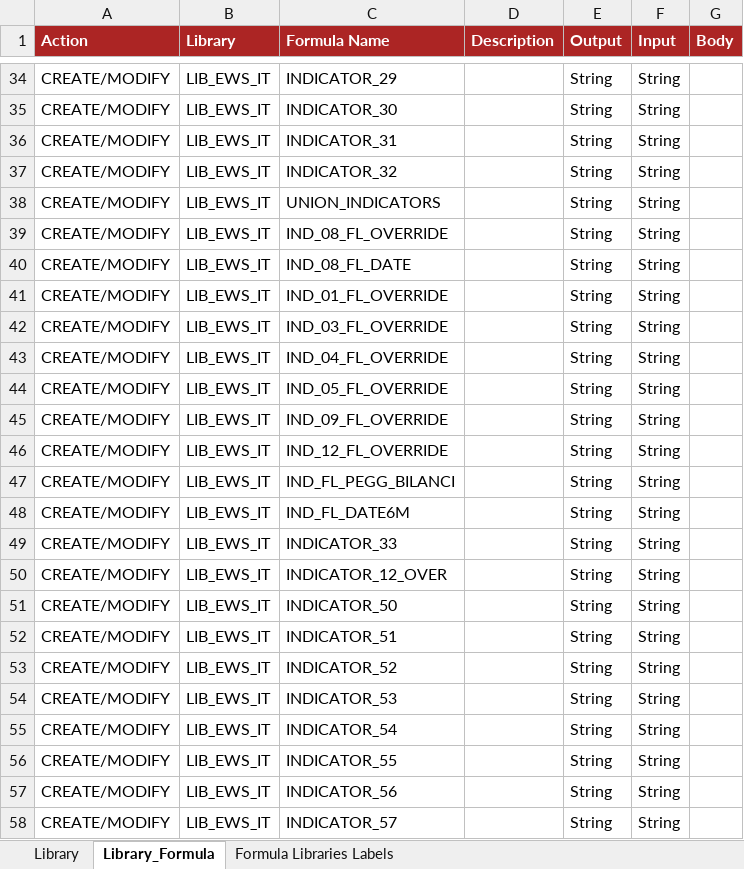
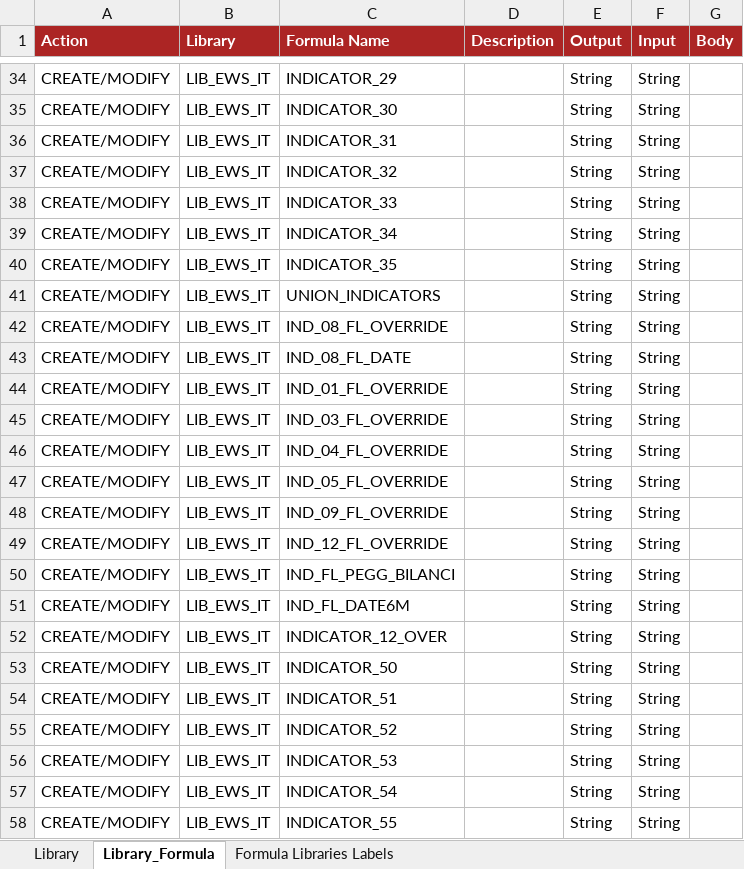
Before and after one commit to cybertop35/intelliJConf, an Excel workbook: earlywarning-pom/earlywarning-config/src/baf-configuration/07_LIB_EWS_IT/07_LibFormula.xlsx, sheet Library_Formula, drawn as a sheet; only a part is shown, gaps mark what is left out; the shorter side is filled out with more unchanged rows; values as stored, in another font and other column widths than the file's, no borders; charts and pictures not drawn; the diff names each change by its address in the sheet, - before the commit and + after, or states it on an @@ line.

```diff
--- a/earlywarning-pom/earlywarning-config/src/baf-configuration/07_LIB_EWS_IT/07_LibFormula.xlsx (sheet Library_Formula)
+++ b/earlywarning-pom/earlywarning-config/src/baf-configuration/07_LIB_EWS_IT/07_LibFormula.xlsx (sheet Library_Formula)
@@ row 49 moved to row 38: CREATE/MODIFY @@
+row 39: CREATE/MODIFY | LIB_EWS_IT | INDICATOR_34 |  | String | String
+row 40: CREATE/MODIFY | LIB_EWS_IT | INDICATOR_35 |  | String | String
```
Also changed, not shown: earlywarning-pom/earlywarning-config/src/baf-configuration/07_LIB_EWS_IT/libFormula SIT/02_Inst_Variable_fixed_SIT.xlsx, earlywarning-pom/earlywarning-config/src/baf-configuration/07_LIB_EWS_IT/libFormula SIT/03_Inst_Analysis_Unit_SIT.xlsx, 25 other files.
